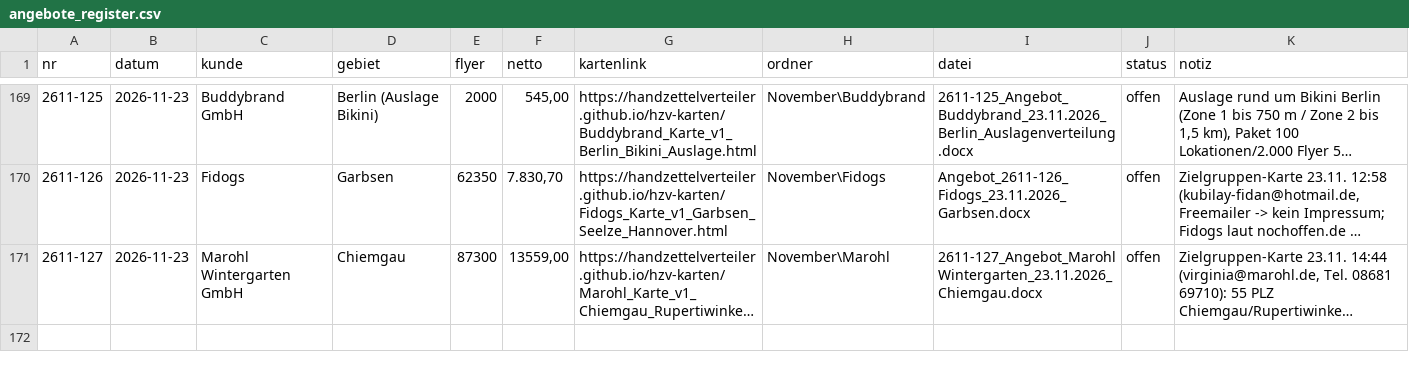
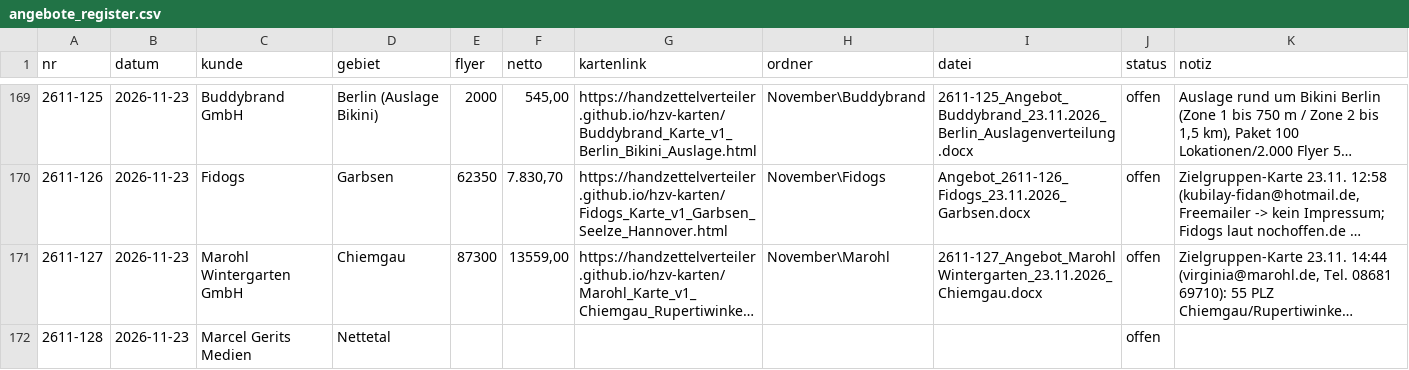
Before and after one commit to handzettelverteiler/hzv-karten, a CSV file: daten/angebote_register.csv, drawn as a sheet; only a part is shown, gaps mark what is left out; long unchanged cells end in …; the diff names each change by its address in the sheet, - before the commit and + after, or states it on an @@ line.

```diff
--- a/daten/angebote_register.csv
+++ b/daten/angebote_register.csv
+row 172: 2611-128 | 2026-11-23 | Marcel Gerits Medien | Nettetal |  |  |  |  |  | offen
```
